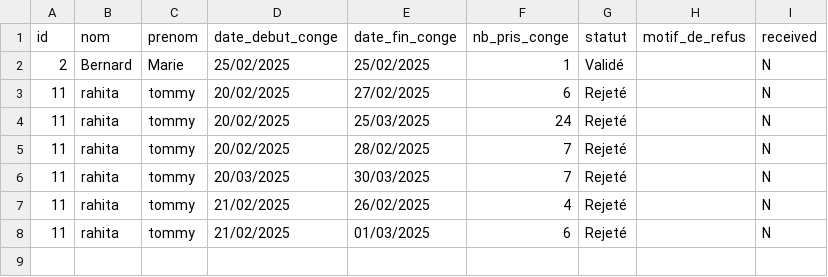
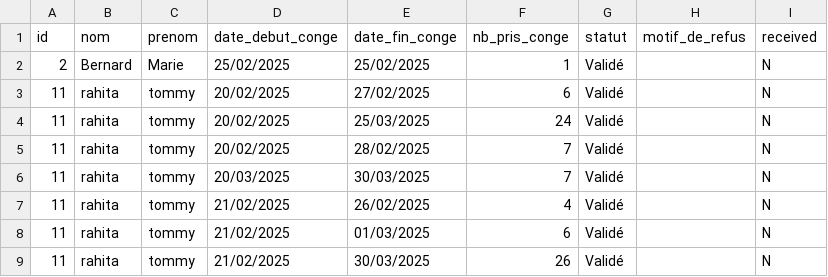
Before and after one commit to TommyRahita/iut_sd2_projet_gestionRH_grp7, a CSV file: resources/conge.csv, drawn as a sheet.

```diff
--- a/resources/conge.csv
+++ b/resources/conge.csv
@@ -2,7 +2,8 @@ id;nom;prenom;date_debut_conge;date_fin_conge;nb_pris_conge;statut;motif_de_refu
 2;Bernard;Marie;25/02/2025;25/02/2025;1;Validé;;N
-11;rahita;tommy;20/02/2025;27/02/2025;6;Rejeté;;N
-11;rahita;tommy;20/02/2025;25/03/2025;24;Rejeté;;N
-11;rahita;tommy;20/02/2025;28/02/2025;7;Rejeté;;N
-11;rahita;tommy;20/03/2025;30/03/2025;7;Rejeté;;N
-11;rahita;tommy;21/02/2025;26/02/2025;4;Rejeté;;N
-11;rahita;tommy;21/02/2025;01/03/2025;6;Rejeté;;N
+11;rahita;tommy;20/02/2025;27/02/2025;6;Validé;;N
+11;rahita;tommy;20/02/2025;25/03/2025;24;Validé;;N
+11;rahita;tommy;20/02/2025;28/02/2025;7;Validé;;N
+11;rahita;tommy;20/03/2025;30/03/2025;7;Validé;;N
+11;rahita;tommy;21/02/2025;26/02/2025;4;Validé;;N
+11;rahita;tommy;21/02/2025;01/03/2025;6;Validé;;N
+11;rahita;tommy;21/02/2025;30/03/2025;26;Validé;;N
```
Also changed, not shown: resources/paie.csv, 21 other files.
